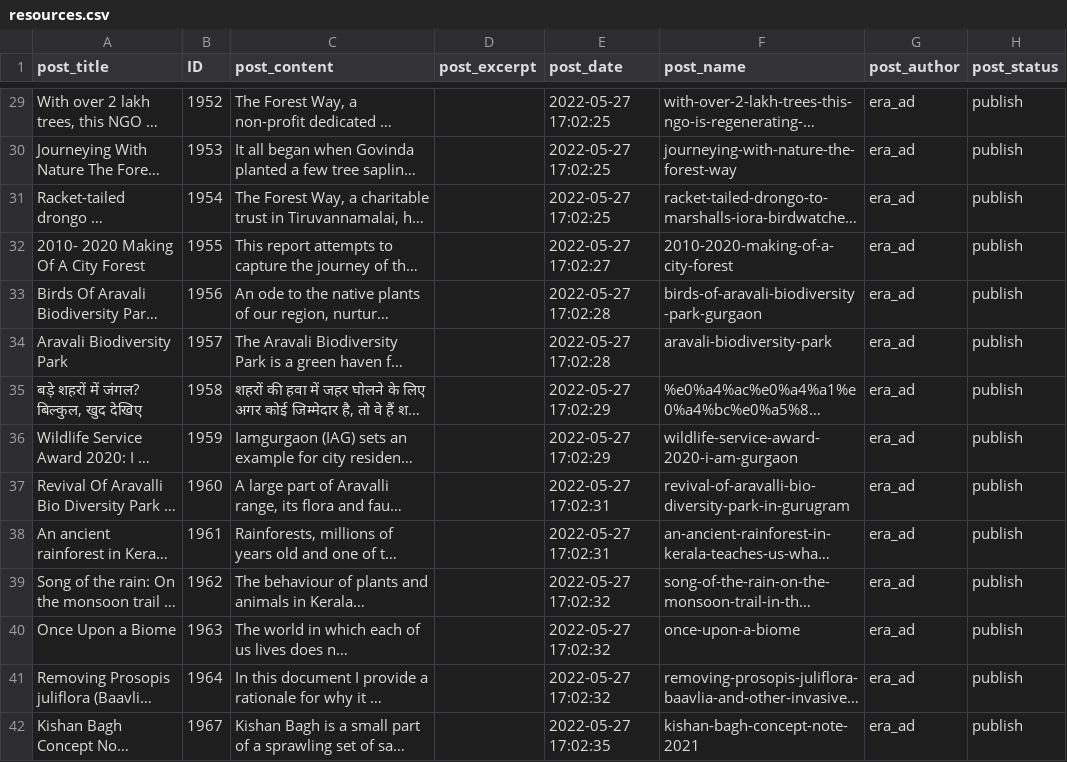
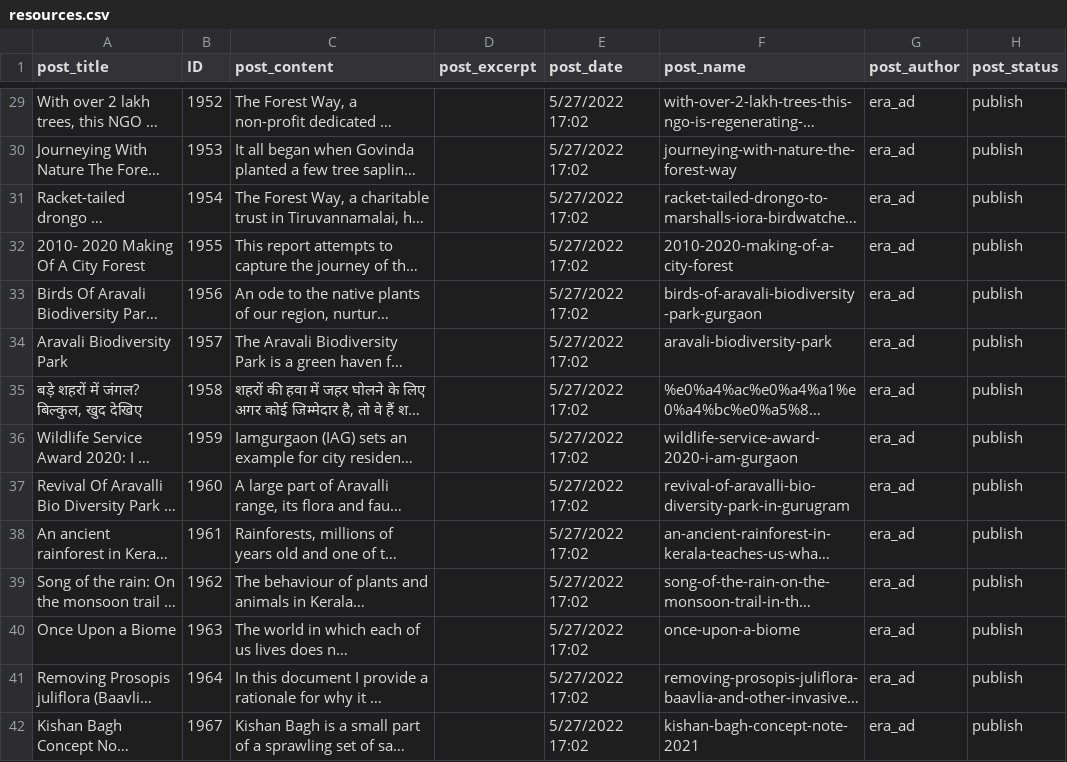
Before and after one commit to davincikab/era_map, a CSV file: point_data/resources.csv, drawn as a sheet; only a part is shown, gaps mark what is left out; long unchanged cells end in …; the diff covers the shown part only; the diff names each change by its address in the sheet, - before the commit and + after, or states it on an @@ line.

```diff
--- a/point_data/resources.csv
+++ b/point_data/resources.csv
-E29:E31 (post_date): 2022-05-27 17:02:25
+E29:E31 (post_date): 5/27/2022 17:02
-E32 (post_date): 2022-05-27 17:02:27
+E32 (post_date): 5/27/2022 17:02
-E33:E34 (post_date): 2022-05-27 17:02:28
+E33:E34 (post_date): 5/27/2022 17:02
-E35:E36 (post_date): 2022-05-27 17:02:29
+E35:E36 (post_date): 5/27/2022 17:02
-E37:E38 (post_date): 2022-05-27 17:02:31
+E37:E38 (post_date): 5/27/2022 17:02
-E39:E41 (post_date): 2022-05-27 17:02:32
+E39:E41 (post_date): 5/27/2022 17:02
-E42 (post_date): 2022-05-27 17:02:35
+E42 (post_date): 5/27/2022 17:02
```
Also changed, not shown: 46 edited cells elsewhere in this file, point_data/projects.csv, 23 other files.
